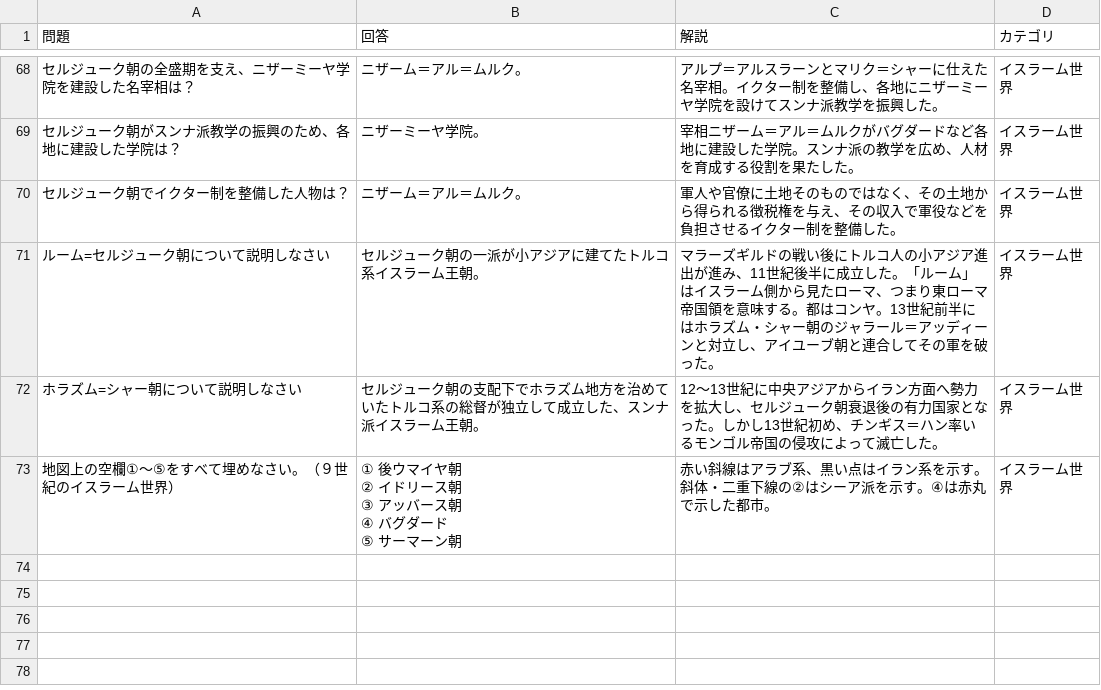
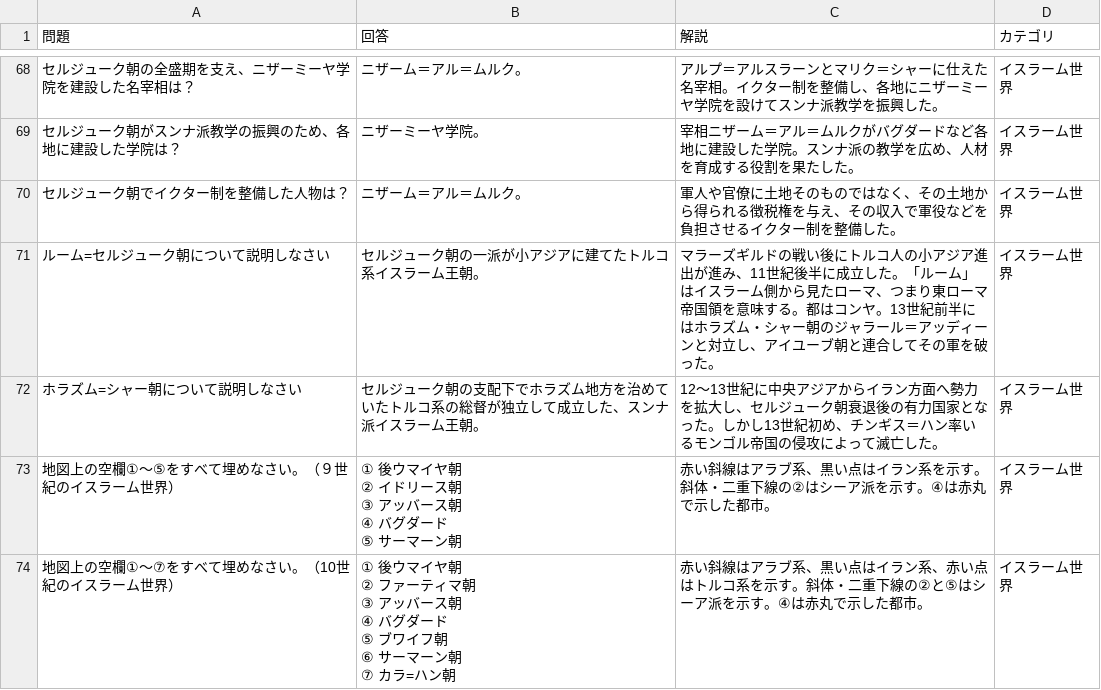
Before and after one commit to umedademu/anki, a CSV file: data/source/world-history-so/questions.csv, drawn as a sheet; only a part is shown, gaps mark what is left out.

```diff
--- a/data/source/world-history-so/questions.csv
+++ b/data/source/world-history-so/questions.csv
@@ -77 +77,8 @@
 ⑤ サーマーン朝","赤い斜線はアラブ系、黒い点はイラン系を示す。斜体・二重下線の②はシーア派を示す。④は赤丸で示した都市。","イスラーム世界"
+"地図上の空欄①〜⑦をすべて埋めなさい。（10世紀のイスラーム世界）","① 後ウマイヤ朝
+② ファーティマ朝
+③ アッバース朝
+④ バグダード
+⑤ ブワイフ朝
+⑥ サーマーン朝
+⑦ カラ=ハン朝","赤い斜線はアラブ系、黒い点はイラン系、赤い点はトルコ系を示す。斜体・二重下線の②と⑤はシーア派を示す。④は赤丸で示した都市。","イスラーム世界"
```
Also changed, not shown: 18 other files.
